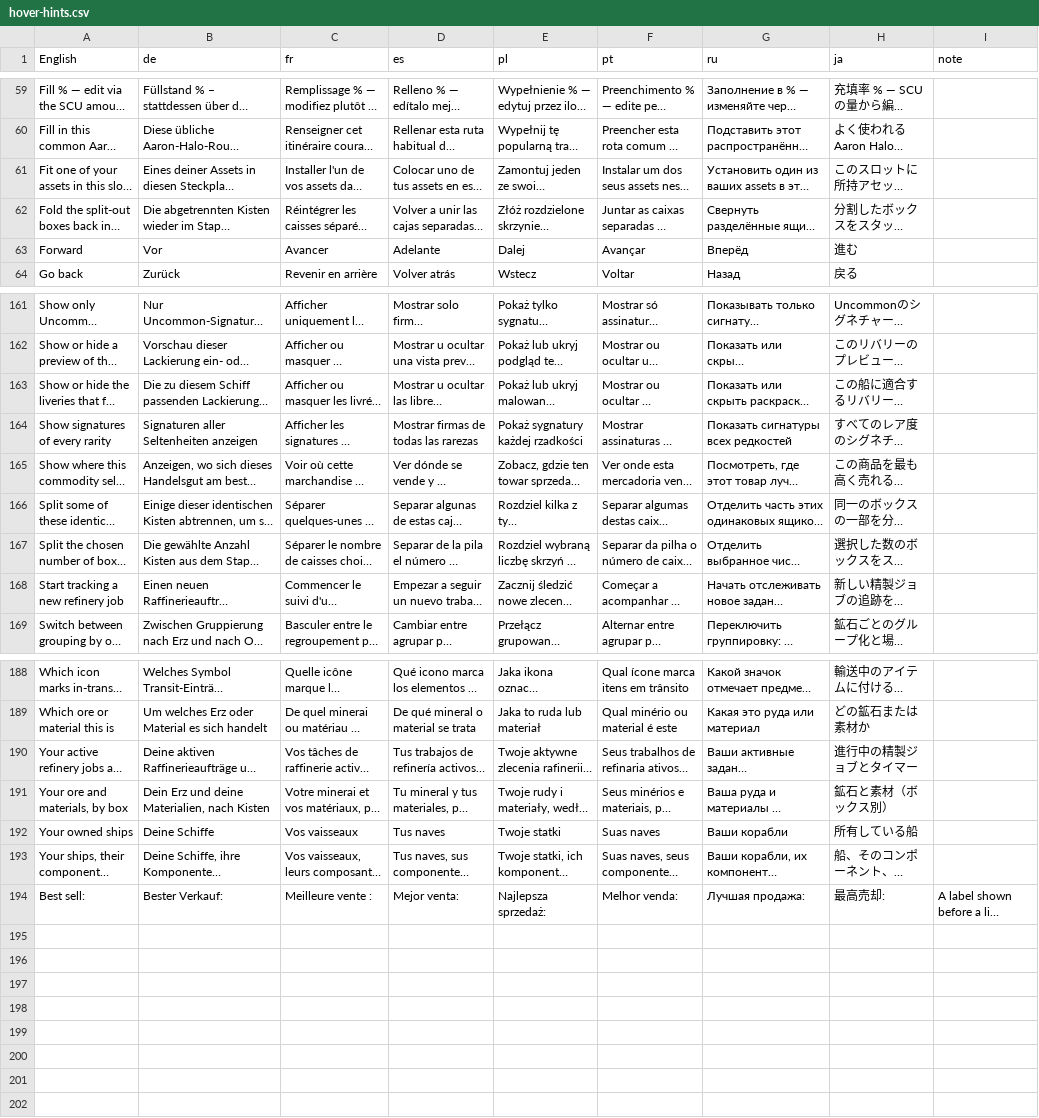
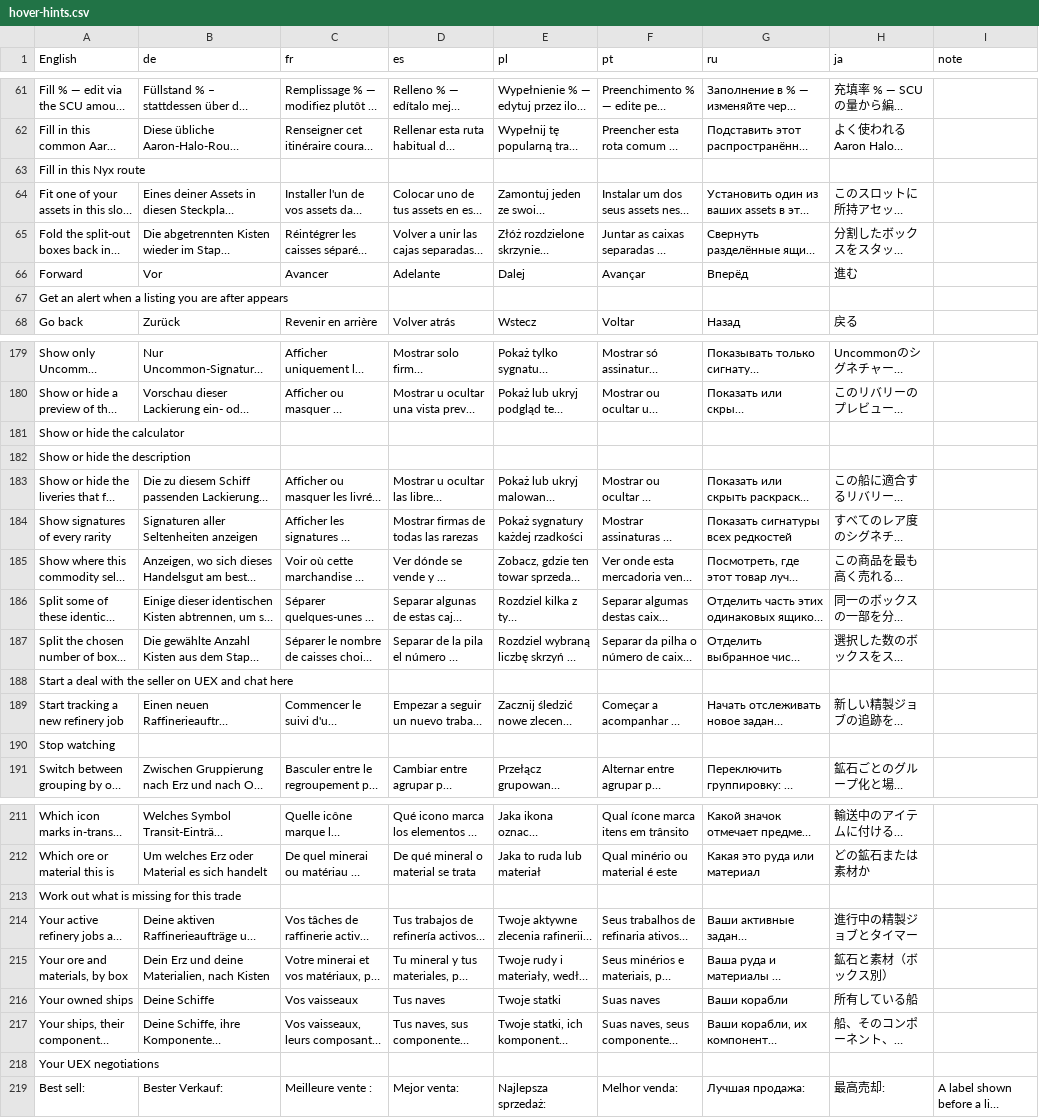
Before and after one commit to moodytechndev/sc-companion-releases, a CSV file: translations/hover-hints.csv, drawn as a sheet; only a part is shown, gaps mark what is left out; long unchanged cells end in …; the diff covers the shown part only; the diff names each change by its address in the sheet, - before the commit and + after, or states it on an @@ line.

```diff
--- a/translations/hover-hints.csv
+++ b/translations/hover-hints.csv
+row 63: Fill in this Nyx route
+row 67: Get an alert when a listing you are after appears
+row 181: Show or hide the calculator
+row 182: Show or hide the description
+row 188: Start a deal with the seller on UEX and chat here
+row 190: Stop watching
+row 213: Work out what is missing for this trade
+row 218: Your UEX negotiations
```
Also changed, not shown: 17 added rows elsewhere in this file, translations/ui-strings.csv, 9 other files.
